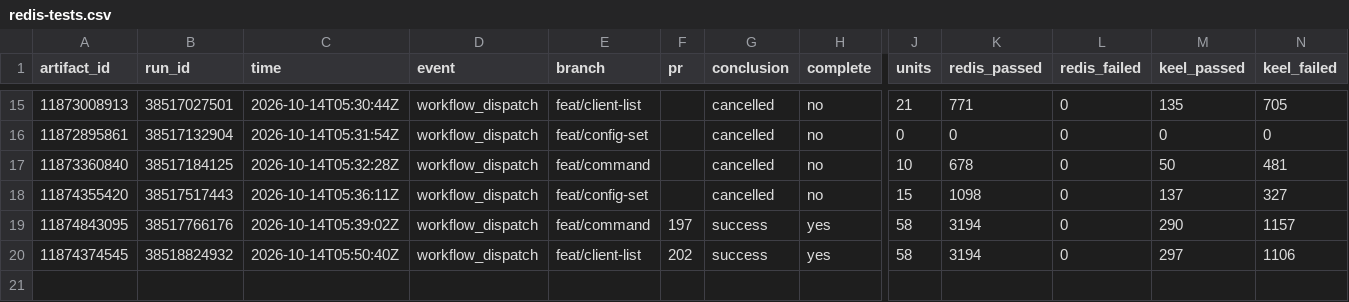
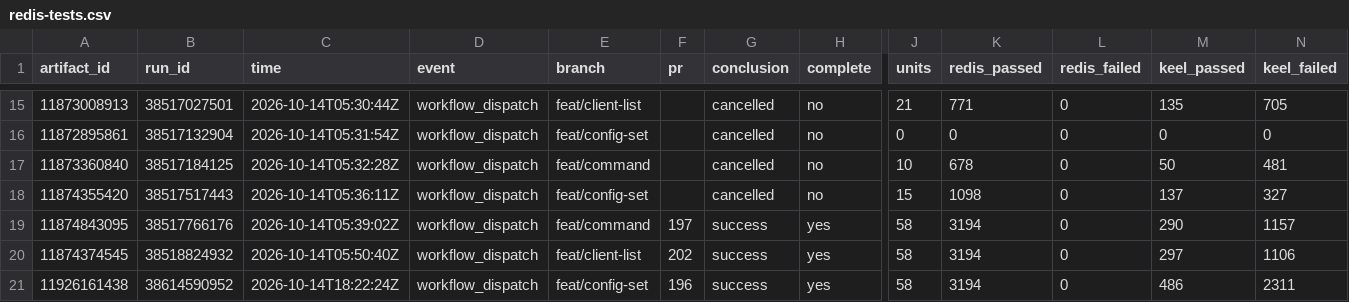
Before and after one commit to brandopakel/keel, a CSV file: census/redis-tests.csv, drawn as a sheet; only a part is shown, gaps mark what is left out; rows hold the shown columns only; the diff names each change by its address in the sheet, - before the commit and + after, or states it on an @@ line.

```diff
--- a/census/redis-tests.csv
+++ b/census/redis-tests.csv
+row 21: 11926161438 | 38614590952 | 2026-10-14T18:22:24Z | workflow_dispatch | feat/config-set | 196 | success | yes | 58 | 3194 | 0 | 486 | 2311
```
Also changed, not shown: census/redis-tests-units.csv, ci/packages.csv, 2 other files.
